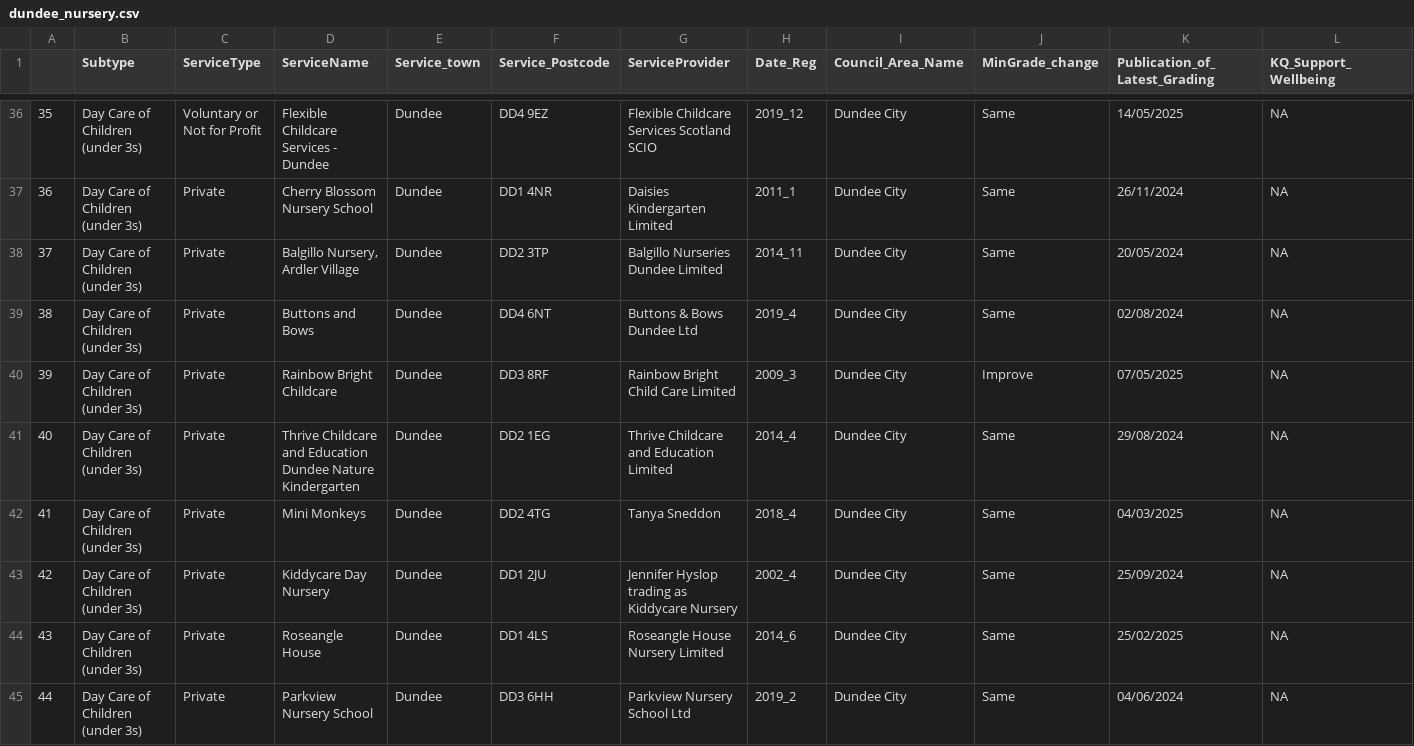
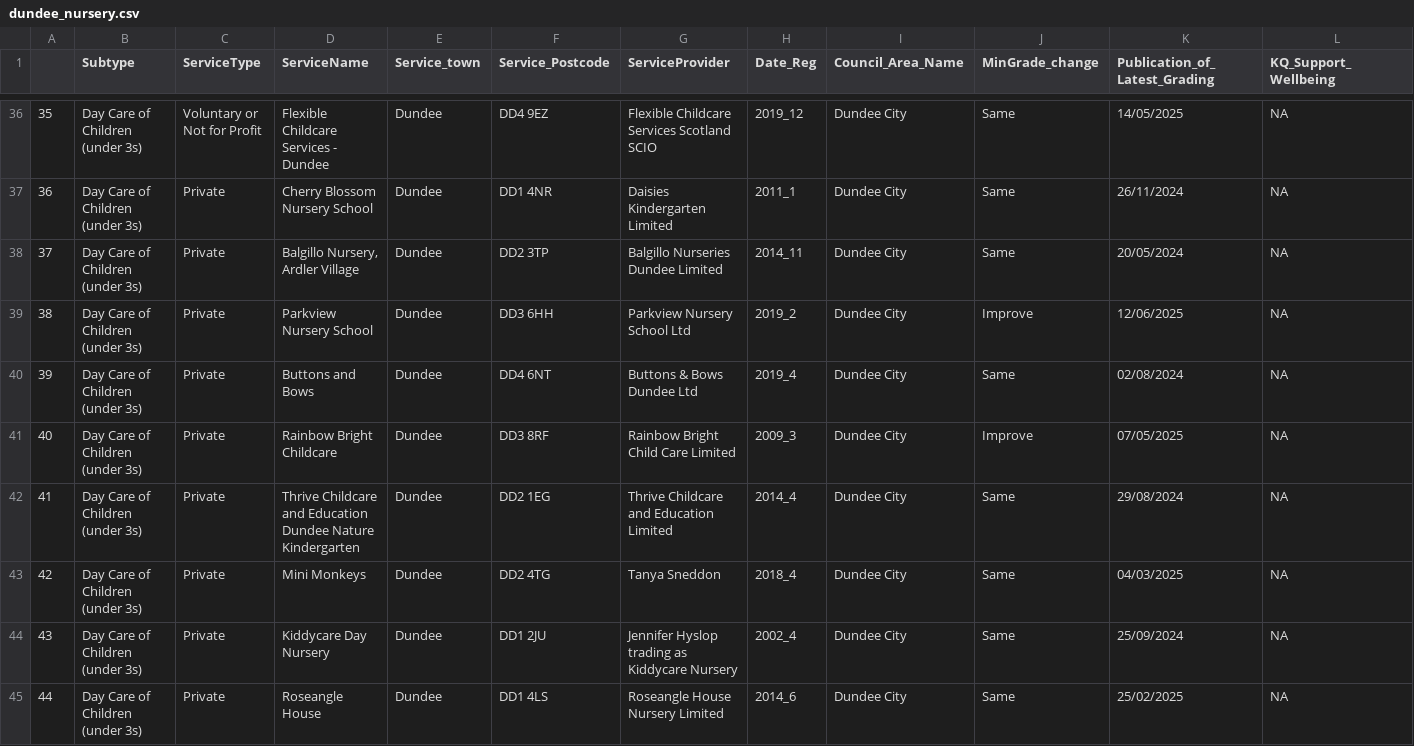
Before and after one commit to DCTdatateam/CI, a CSV file: data/report/dundee_nursery.csv, drawn as a sheet; only a part is shown, gaps mark what is left out; removed rows and columns are numbered as before the commit, all else as after; rows hold the shown columns only; the diff names each change by its address in the sheet, - before the commit and + after, or states it on an @@ line.

```diff
--- a/data/report/dundee_nursery.csv
+++ b/data/report/dundee_nursery.csv
+row 39: 38 | Day Care of Children (under 3s) | Private | Parkview Nursery School | Dundee | DD3 6HH | Parkview Nursery School Ltd | 2019_2 | Dundee City | Improve | 12/06/2025 | NA
@@ column A renumbered between rows 40 and 45 @@
-row 45: 44 | Day Care of Children (under 3s) | Private | Parkview Nursery School | Dundee | DD3 6HH | Parkview Nursery School Ltd | 2019_2 | Dundee City | Same | 04/06/2024 | NA
```
Also changed, not shown: data/report/Aberdeen_nursery.csv, data/report/care_home_averages.csv, 10 other files.
